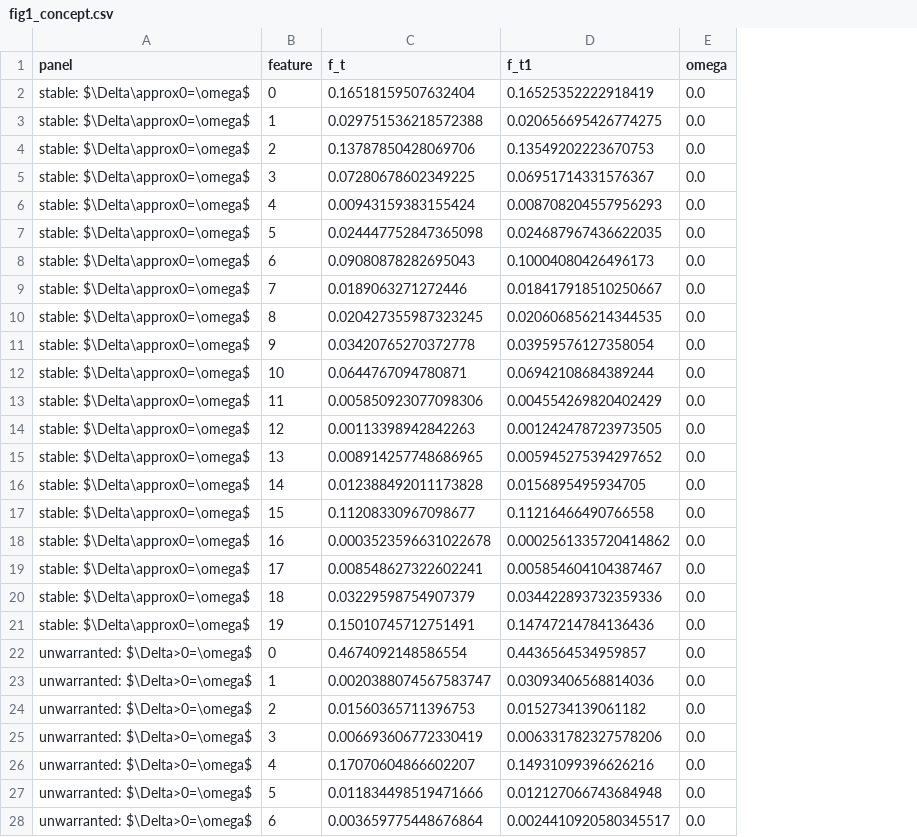
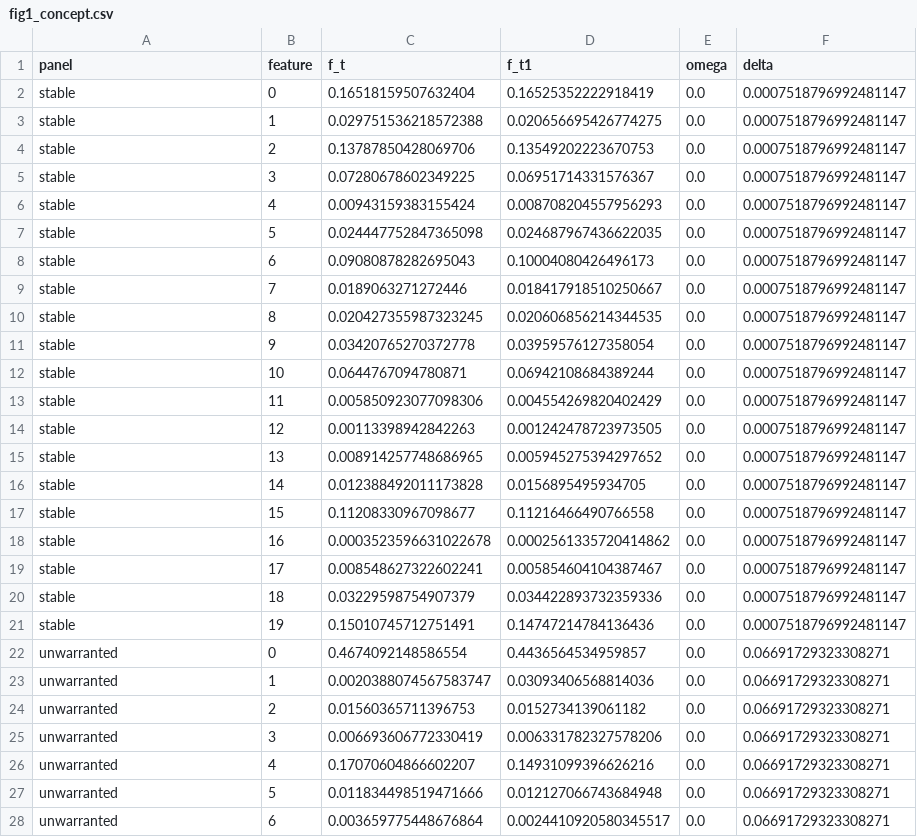
Before and after one commit to yoadjei/uec-research, a CSV file: figures/fig1_concept.csv, drawn as a sheet; only a part is shown; the diff covers the shown part only; the diff names each change by its address in the sheet, - before the commit and + after, or states it on an @@ line.

Commit message:
regenerate every figure at 400 dpi

```diff
--- a/figures/fig1_concept.csv
+++ b/figures/fig1_concept.csv
+column F (delta), rows 2-28: 0.0007518796992481147 | 0.0007518796992481147 | 0.0007518796992481147 | 0.0007518796992481147 | 0.0007518796992481147 | 0.0007518796992481147 | 0.0007518796992481147 | 0.0007518796992481147 | 0.0007518796992481147 | 0.0007518796992481147 | 0.0007518796992481147 | 0.0007518796992481147 | 0.0007518796992481147 | 0.0007518796992481147 | 0.0007518796992481147 | 0.0007518796992481147 | 0.0007518796992481147 | 0.0007518796992481147 | 0.0007518796992481147 | 0.0007518796992481147 | 0.06691729323308271 | 0.06691729323308271 | 0.06691729323308271 | 0.06691729323308271 | 0.06691729323308271 | 0.06691729323308271 | 0.06691729323308271
-A2:A21 (panel): stable: $\Delta\approx0=\omega$
+A2:A21 (panel): stable
-A22:A28 (panel): unwarranted: $\Delta>0=\omega$
+A22:A28 (panel): unwarranted
```
Also changed, not shown: 33 edited cells elsewhere in this file, 15 other files.
